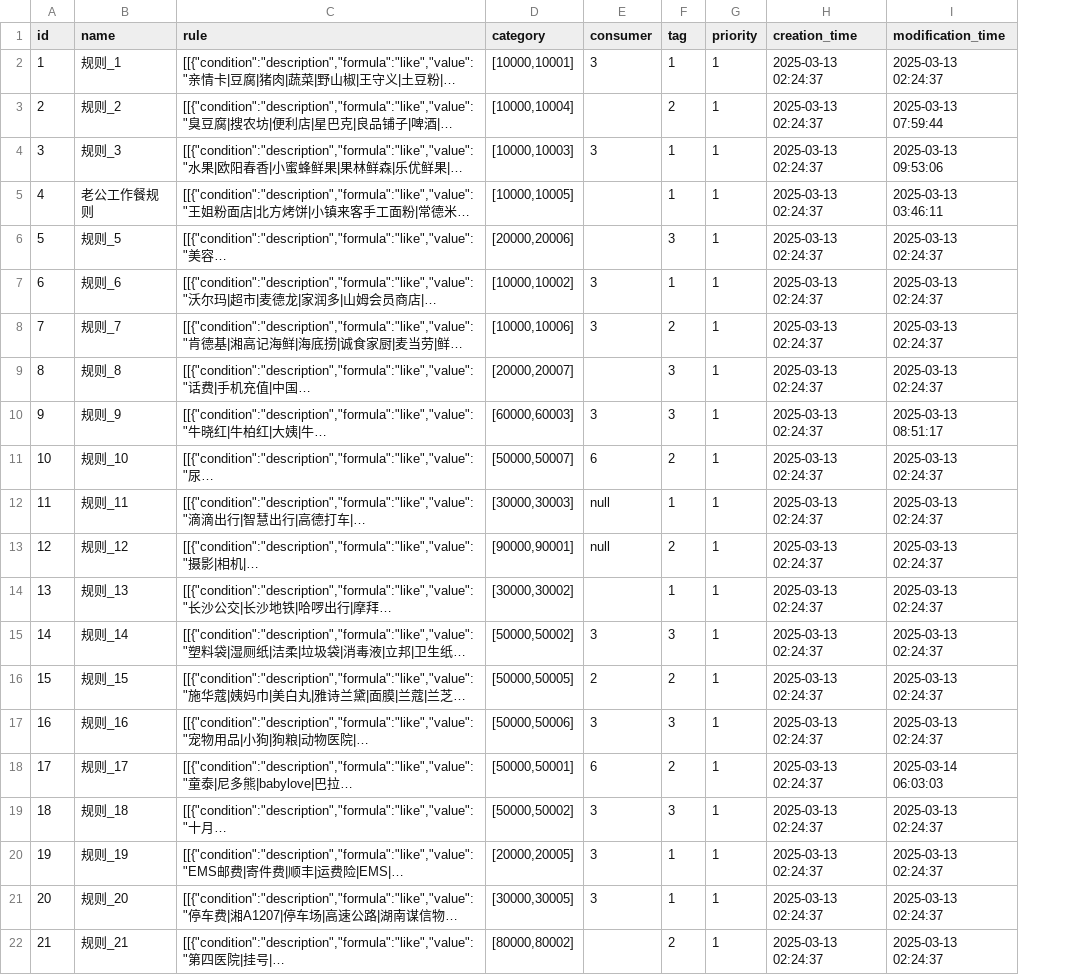
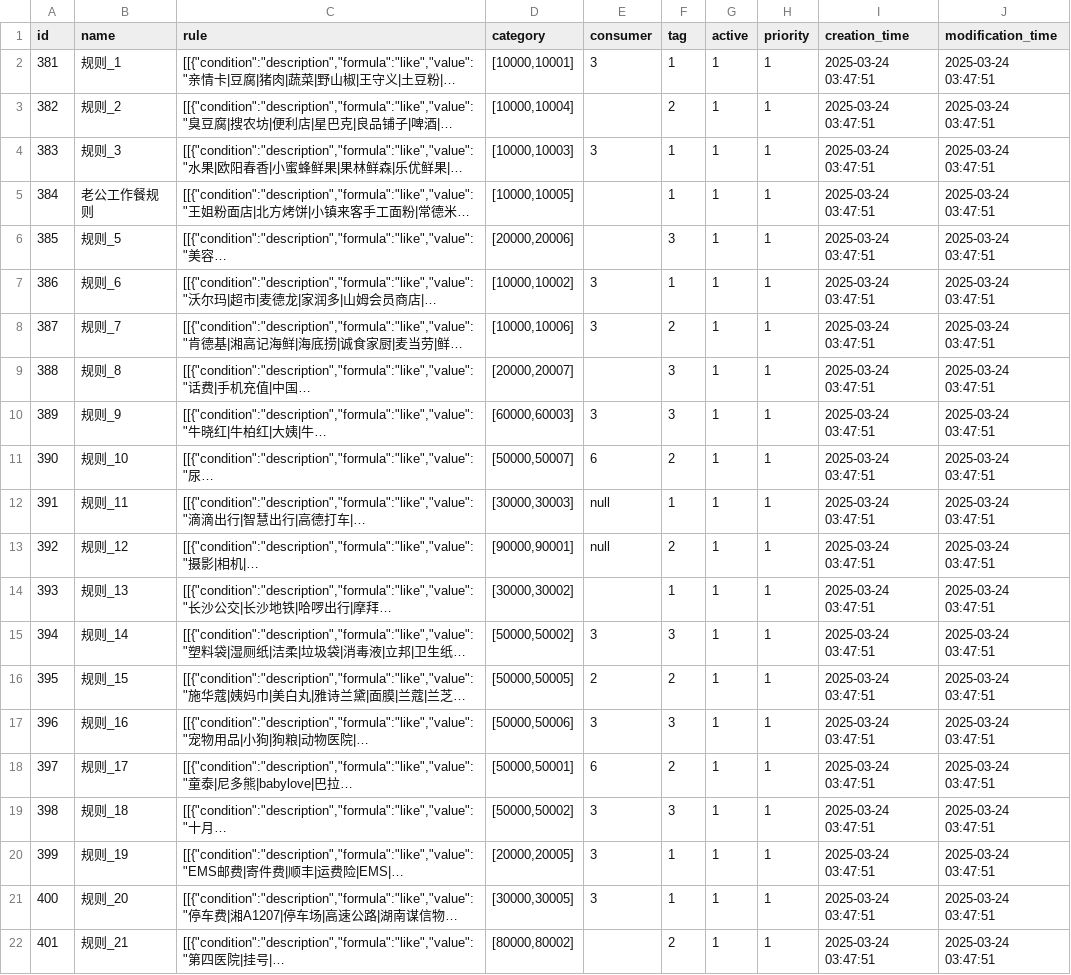
Before and after one commit to JackFrankWen/mercury, a CSV file: exports/stable/advanced_rules.csv, drawn as a sheet; only a part is shown; long unchanged cells end in …; addresses are those after the commit; the diff covers the shown part only; the diff names each change by its address in the sheet, - before the commit and + after, or states it on an @@ line.

```diff
--- a/exports/stable/advanced_rules.csv
+++ b/exports/stable/advanced_rules.csv
+column G (active), rows 2-22: all 1
-A2 (id): 1
+A2 (id): 381
-I2:I22 (creation_time): 2025-03-13 02:24:37
+I2:I22 (creation_time): 2025-03-24 03:47:51
-J2 (modification_time): 2025-03-13 02:24:37
+J2 (modification_time): 2025-03-24 03:47:51
-A3 (id): 2
+A3 (id): 382
-J3 (modification_time): 2025-03-13 07:59:44
+J3 (modification_time): 2025-03-24 03:47:51
-A4 (id): 3
+A4 (id): 383
-J4 (modification_time): 2025-03-13 09:53:06
+J4 (modification_time): 2025-03-24 03:47:51
-A5 (id): 4
+A5 (id): 384
-J5 (modification_time): 2025-03-13 03:46:11
+J5 (modification_time): 2025-03-24 03:47:51
-A6 (id): 5
+A6 (id): 385
-J6:J9 (modification_time): 2025-03-13 02:24:37
+J6:J9 (modification_time): 2025-03-24 03:47:51
-A7 (id): 6
+A7 (id): 386
-A8 (id): 7
+A8 (id): 387
-A9 (id): 8
+A9 (id): 388
-A10 (id): 9
+A10 (id): 389
-J10 (modification_time): 2025-03-13 08:51:17
+J10 (modification_time): 2025-03-24 03:47:51
-A11 (id): 10
+A11 (id): 390
-J11:J17 (modification_time): 2025-03-13 02:24:37
+J11:J17 (modification_time): 2025-03-24 03:47:51
-A12 (id): 11
+A12 (id): 391
-A13 (id): 12
+A13 (id): 392
-A14 (id): 13
+A14 (id): 393
-A15 (id): 14
+A15 (id): 394
-A16 (id): 15
+A16 (id): 395
-A17 (id): 16
+A17 (id): 396
-A18 (id): 17
+A18 (id): 397
-J18 (modification_time): 2025-03-14 06:03:03
+J18 (modification_time): 2025-03-24 03:47:51
-A19 (id): 18
+A19 (id): 398
-J19:J22 (modification_time): 2025-03-13 02:24:37
+J19:J22 (modification_time): 2025-03-24 03:47:51
-A20 (id): 19
+A20 (id): 399
-A21 (id): 20
+A21 (id): 400
-A22 (id): 21
+A22 (id): 401
```
Also changed, not shown: 78 edited cells elsewhere in this file, 13 other files.
